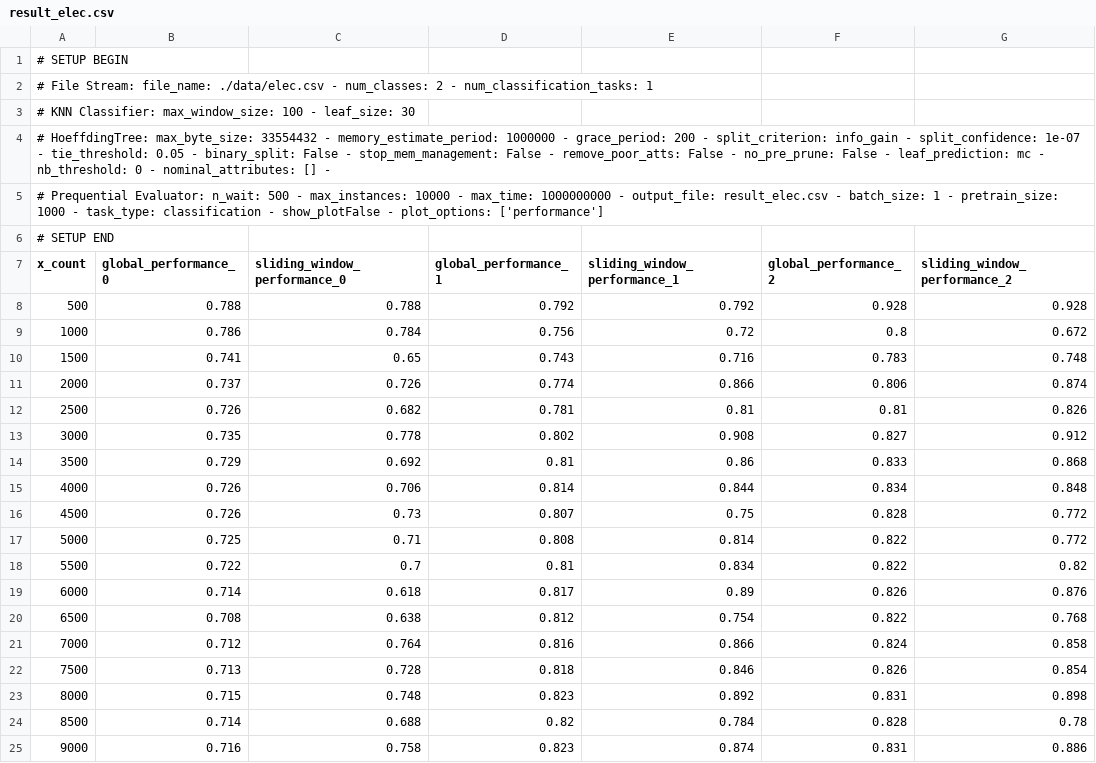
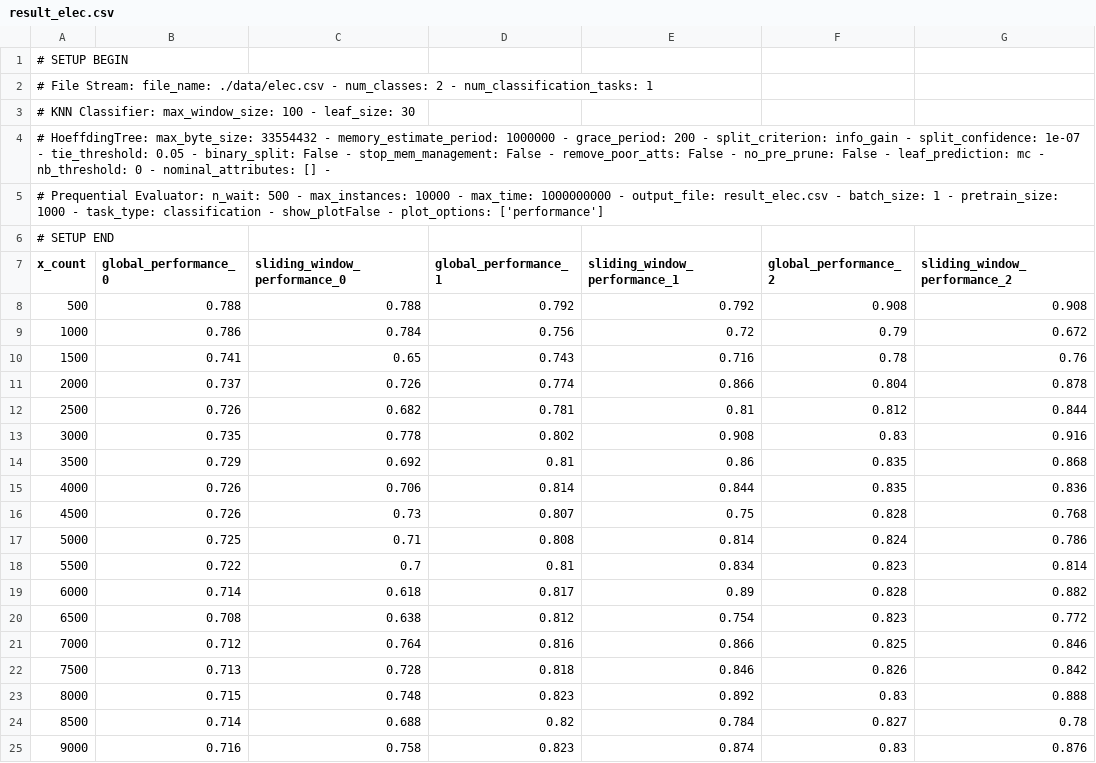
Before and after one commit to pepi4e/Stream_Data_Mining_Classification_Lab, a CSV file: result_elec.csv, drawn as a sheet; only a part is shown; the diff covers the shown part only.

```diff
--- a/result_elec.csv
+++ b/result_elec.csv
@@ -7,19 +7,19 @@
 x_count,global_performance_0,sliding_window_performance_0,global_performance_1,sliding_window_performance_1,global_performance_2,sliding_window_performance_2
-500,0.788,0.788,0.792,0.792,0.928,0.928
-1000,0.786,0.784,0.756,0.72,0.8,0.672
-1500,0.741,0.65,0.743,0.716,0.783,0.748
-2000,0.737,0.726,0.774,0.866,0.806,0.874
-2500,0.726,0.682,0.781,0.81,0.81,0.826
-3000,0.735,0.778,0.802,0.908,0.827,0.912
-3500,0.729,0.692,0.81,0.86,0.833,0.868
-4000,0.726,0.706,0.814,0.844,0.834,0.848
-4500,0.726,0.73,0.807,0.75,0.828,0.772
-5000,0.725,0.71,0.808,0.814,0.822,0.772
-5500,0.722,0.7,0.81,0.834,0.822,0.82
-6000,0.714,0.618,0.817,0.89,0.826,0.876
-6500,0.708,0.638,0.812,0.754,0.822,0.768
-7000,0.712,0.764,0.816,0.866,0.824,0.858
-7500,0.713,0.728,0.818,0.846,0.826,0.854
-8000,0.715,0.748,0.823,0.892,0.831,0.898
-8500,0.714,0.688,0.82,0.784,0.828,0.78
-9000,0.716,0.758,0.823,0.874,0.831,0.886
+500,0.788,0.788,0.792,0.792,0.908,0.908
+1000,0.786,0.784,0.756,0.72,0.79,0.672
+1500,0.741,0.65,0.743,0.716,0.78,0.76
+2000,0.737,0.726,0.774,0.866,0.804,0.878
+2500,0.726,0.682,0.781,0.81,0.812,0.844
+3000,0.735,0.778,0.802,0.908,0.83,0.916
+3500,0.729,0.692,0.81,0.86,0.835,0.868
+4000,0.726,0.706,0.814,0.844,0.835,0.836
+4500,0.726,0.73,0.807,0.75,0.828,0.768
+5000,0.725,0.71,0.808,0.814,0.824,0.786
+5500,0.722,0.7,0.81,0.834,0.823,0.814
+6000,0.714,0.618,0.817,0.89,0.828,0.882
+6500,0.708,0.638,0.812,0.754,0.823,0.772
+7000,0.712,0.764,0.816,0.866,0.825,0.846
+7500,0.713,0.728,0.818,0.846,0.826,0.842
+8000,0.715,0.748,0.823,0.892,0.83,0.888
+8500,0.714,0.688,0.82,0.784,0.827,0.78
+9000,0.716,0.758,0.823,0.874,0.83,0.876
```
Also changed, not shown: 2 edited cells elsewhere in this file, 3 other files.
